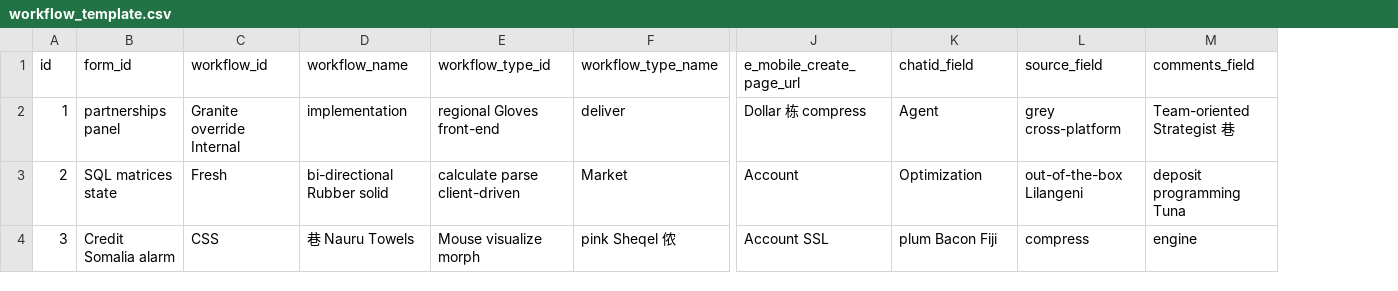
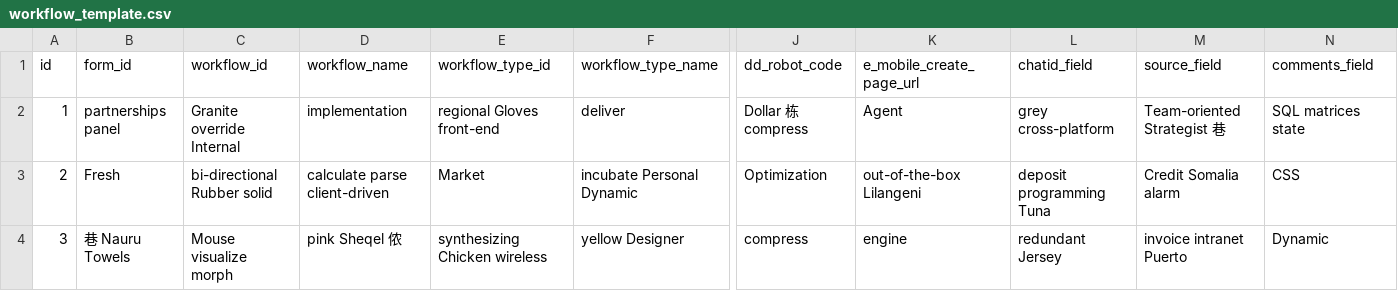
Before and after one commit to bit-star/ga, a CSV file: src/main/resources/config/liquibase/fake-data/workflow_template.csv, drawn as a sheet; only a part is shown, gaps mark what is left out; addresses are those after the commit; the diff covers the shown part only; the diff names each change by its address in the sheet, - before the commit and + after, or states it on an @@ line.

```diff
--- a/src/main/resources/config/liquibase/fake-data/workflow_template.csv
+++ b/src/main/resources/config/liquibase/fake-data/workflow_template.csv
+column J (dd_robot_code), rows 2-4: Dollar 栋 compress | Optimization | compress
-K2 (e_mobile_create_page_url): Dollar 栋 compress
+K2 (e_mobile_create_page_url): Agent
-L2 (chatid_field): Agent
+L2 (chatid_field): grey cross-platform
-M2 (source_field): grey cross-platform
+M2 (source_field): Team-oriented Strategist 巷
-N2 (comments_field): Team-oriented Strategist 巷
+N2 (comments_field): SQL matrices state
-B3 (form_id): SQL matrices state
+B3 (form_id): Fresh
-C3 (workflow_id): Fresh
+C3 (workflow_id): bi-directional Rubber solid
-D3 (workflow_name): bi-directional Rubber solid
+D3 (workflow_name): calculate parse client-driven
-E3 (workflow_type_id): calculate parse client-driven
+E3 (workflow_type_id): Market
-F3 (workflow_type_name): Market
+F3 (workflow_type_name): incubate Personal Dynamic
-K3 (e_mobile_create_page_url): Account
+K3 (e_mobile_create_page_url): out-of-the-box Lilangeni
-L3 (chatid_field): Optimization
+L3 (chatid_field): deposit programming Tuna
-M3 (source_field): out-of-the-box Lilangeni
+M3 (source_field): Credit Somalia alarm
-N3 (comments_field): deposit programming Tuna
+N3 (comments_field): CSS
-B4 (form_id): Credit Somalia alarm
+B4 (form_id): 巷 Nauru Towels
-C4 (workflow_id): CSS
+C4 (workflow_id): Mouse visualize morph
-D4 (workflow_name): 巷 Nauru Towels
+D4 (workflow_name): pink Sheqel 侬
-E4 (workflow_type_id): Mouse visualize morph
+E4 (workflow_type_id): synthesizing Chicken wireless
-F4 (workflow_type_name): pink Sheqel 侬
+F4 (workflow_type_name): yellow Designer
-K4 (e_mobile_create_page_url): Account SSL
+K4 (e_mobile_create_page_url): engine
-L4 (chatid_field): plum Bacon Fiji
+L4 (chatid_field): redundant Jersey
-M4 (source_field): compress
+M4 (source_field): invoice intranet Puerto
-N4 (comments_field): engine
+N4 (comments_field): Dynamic
```
Also changed, not shown: 90 edited cells elsewhere in this file, 14 other files.
